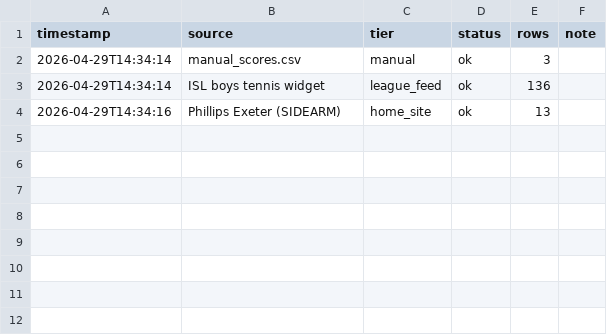
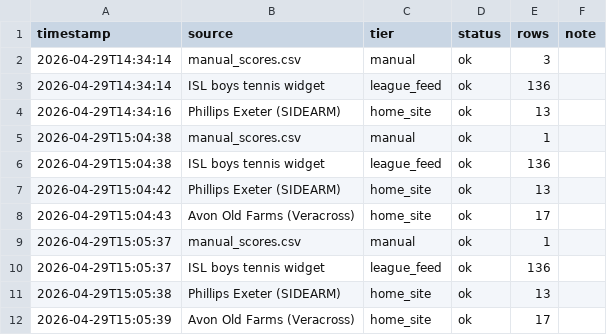
Before and after one commit to palandjianpe/Tennis, a CSV file: data/scrape_log.csv, drawn as a sheet; the diff names each change by its address in the sheet, - before the commit and + after, or states it on an @@ line.

Commit message:
Add Veracross fetcher (Avon Old Farms full schedule); phantom-dedup pass

```diff
--- a/data/scrape_log.csv
+++ b/data/scrape_log.csv
+row 5: 2026-04-29T15:04:38 | manual_scores.csv | manual | ok | 1
+row 6: 2026-04-29T15:04:38 | ISL boys tennis widget | league_feed | ok | 136
+row 7: 2026-04-29T15:04:42 | Phillips Exeter (SIDEARM) | home_site | ok | 13
+row 8: 2026-04-29T15:04:43 | Avon Old Farms (Veracross) | home_site | ok | 17
+row 9: 2026-04-29T15:05:37 | manual_scores.csv | manual | ok | 1
+row 10: 2026-04-29T15:05:37 | ISL boys tennis widget | league_feed | ok | 136
+row 11: 2026-04-29T15:05:38 | Phillips Exeter (SIDEARM) | home_site | ok | 13
+row 12: 2026-04-29T15:05:39 | Avon Old Farms (Veracross) | home_site | ok | 17
```
Also changed, not shown: 4 other files.
